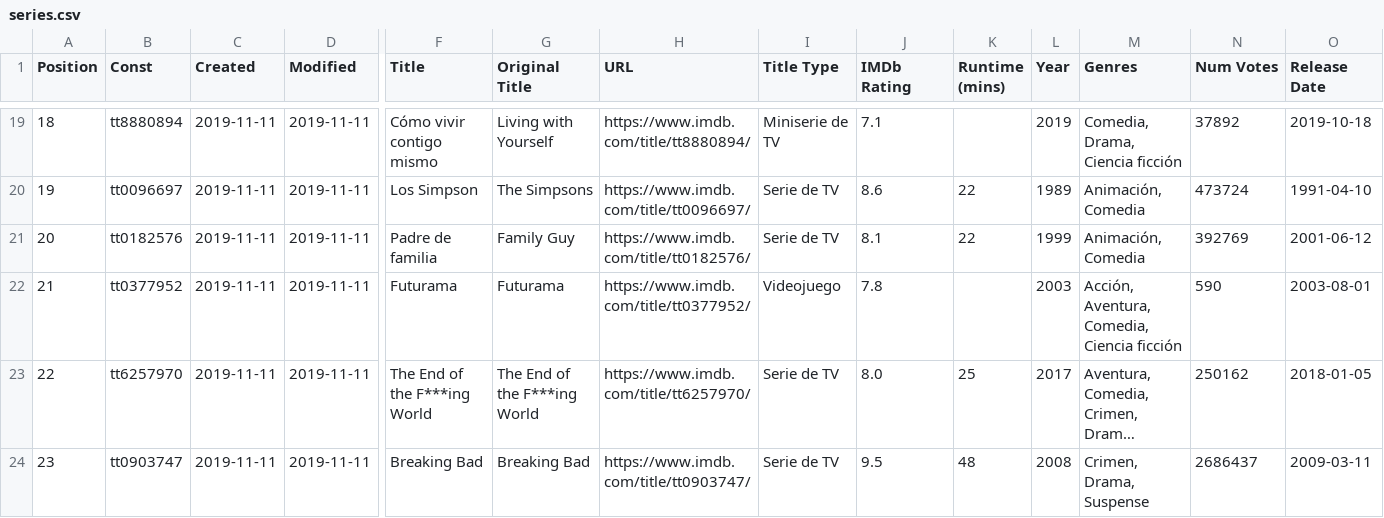
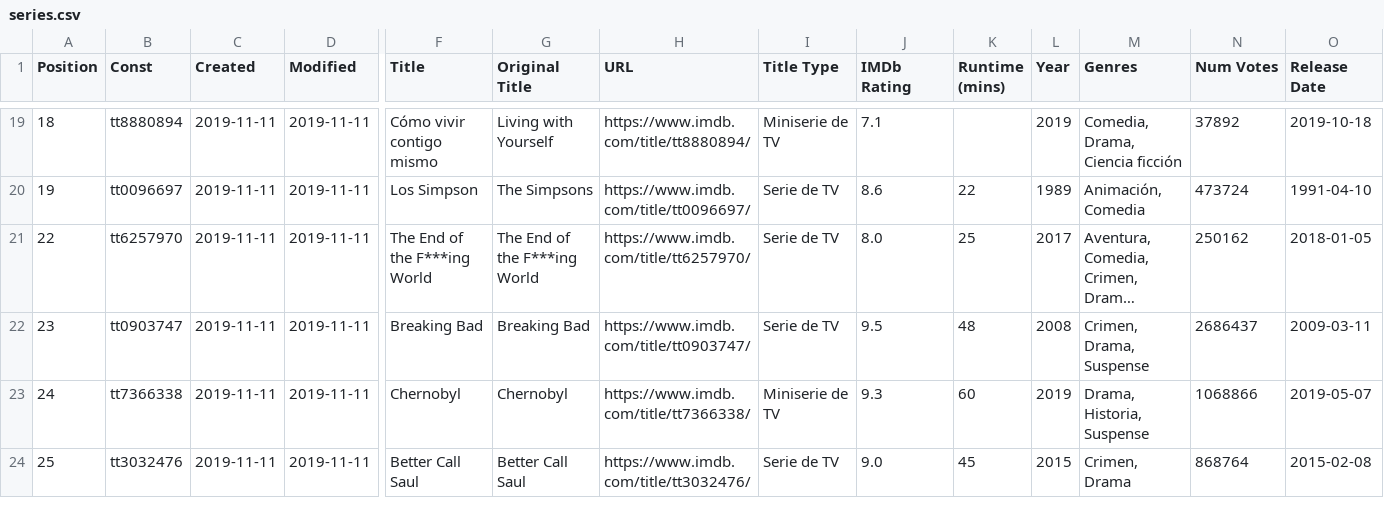
Before and after one commit to 69whdtyh7s-wq/Mi-Cinemateca, a CSV file: series.csv, drawn as a sheet; only a part is shown, gaps mark what is left out; the shorter side is filled out with more unchanged rows; long unchanged cells end in …; rows hold the shown columns only; the diff names each change by its address in the sheet, - before the commit and + after, or states it on an @@ line.

```diff
--- a/series.csv
+++ b/series.csv
-row 21: 20 | tt0182576 | 2019-11-11 | 2019-11-11 | Padre de familia | Family Guy | https://www.imdb.com/title/tt0182576/ | Serie de TV | 8.1 | 22 | 1999 | Animación, Comedia | 392769 | 2001-06-12
-row 22: 21 | tt0377952 | 2019-11-11 | 2019-11-11 | Futurama | Futurama | https://www.imdb.com/title/tt0377952/ | Videojuego | 7.8 |  | 2003 | Acción, Aventura, Comedia, Ciencia ficción | 590 | 2003-08-01
```
